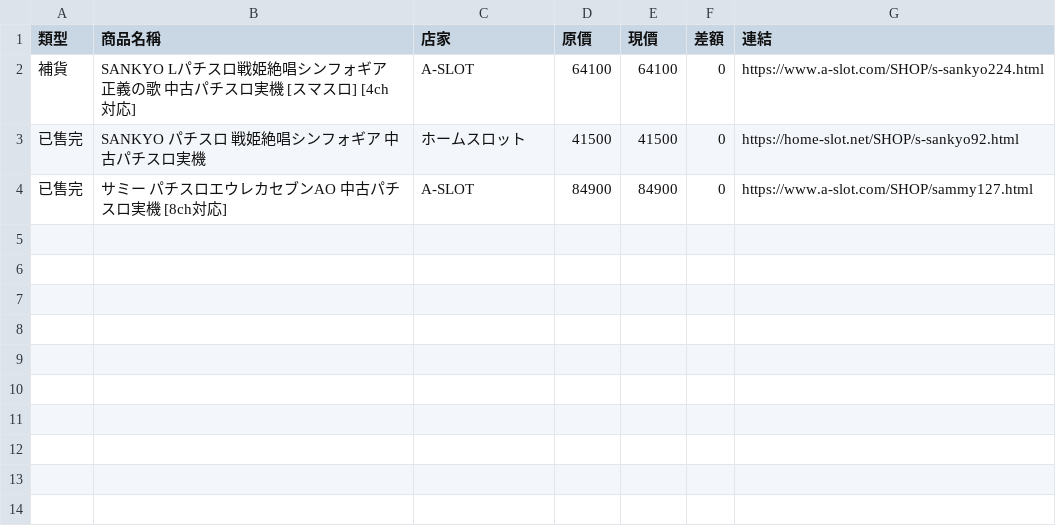
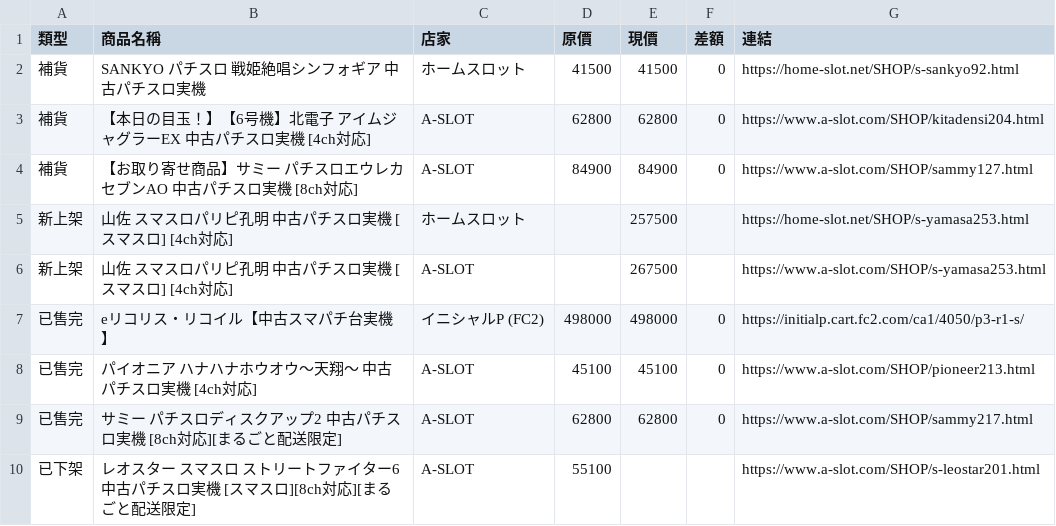
Before and after one commit to z870017/slot-price-watch, a CSV file: docs/changes.csv, drawn as a sheet.

```diff
--- a/docs/changes.csv
+++ b/docs/changes.csv
@@ -1,4 +1,10 @@
 類型,商品名稱,店家,原價,現價,差額,連結
-補貨,SANKYO Lパチスロ戦姫絶唱シンフォギア 正義の歌 中古パチスロ実機 [スマスロ] [4ch対応],A-SLOT,64100,64100,0,https://www.a-slot.com/SHOP/s-sankyo224.html
-已售完,SANKYO パチスロ 戦姫絶唱シンフォギア 中古パチスロ実機,ホームスロット,41500,41500,0,https://home-slot.net/SHOP/s-sankyo92.html
-已售完,サミー パチスロエウレカセブンAO 中古パチスロ実機 [8ch対応],A-SLOT,84900,84900,0,https://www.a-slot.com/SHOP/sammy127.html
+補貨,SANKYO パチスロ 戦姫絶唱シンフォギア 中古パチスロ実機,ホームスロット,41500,41500,0,https://home-slot.net/SHOP/s-sankyo92.html
+補貨,【本日の目玉！】【6号機】北電子 アイムジャグラーEX 中古パチスロ実機 [4ch対応],A-SLOT,62800,62800,0,https://www.a-slot.com/SHOP/kitadensi204.html
+補貨,【お取り寄せ商品】サミー パチスロエウレカセブンAO 中古パチスロ実機 [8ch対応],A-SLOT,84900,84900,0,https://www.a-slot.com/SHOP/sammy127.html
+新上架,山佐 スマスロパリピ孔明 中古パチスロ実機 [スマスロ] [4ch対応],ホームスロット,,257500,,https://home-slot.net/SHOP/s-yamasa253.html
+新上架,山佐 スマスロパリピ孔明 中古パチスロ実機 [スマスロ] [4ch対応],A-SLOT,,267500,,https://www.a-slot.com/SHOP/s-yamasa253.html
+已售完,eリコリス・リコイル【中古スマパチ台実機】,イニシャルP (FC2),498000,498000,0,https://initialp.cart.fc2.com/ca1/4050/p3-r1-s/
+已售完,パイオニア ハナハナホウオウ～天翔～ 中古パチスロ実機 [4ch対応],A-SLOT,45100,45100,0,https://www.a-slot.com/SHOP/pioneer213.html
+已售完,サミー パチスロディスクアップ2 中古パチスロ実機 [8ch対応][まるごと配送限定],A-SLOT,62800,62800,0,https://www.a-slot.com/SHOP/sammy217.html
+已下架,レオスター スマスロ ストリートファイター6 中古パチスロ実機 [スマスロ][8ch対応][まるごと配送限定],A-SLOT,55100,,,https://www.a-slot.com/SHOP/s-leostar201.html
```
Also changed, not shown: docs/prices.csv, docs/summary.csv, 4 other files.
